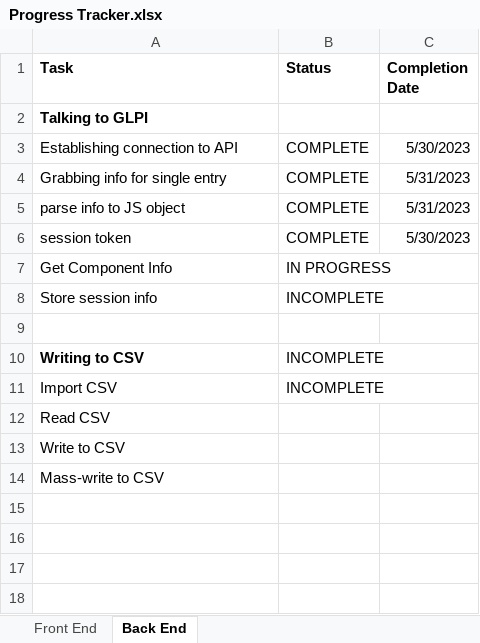
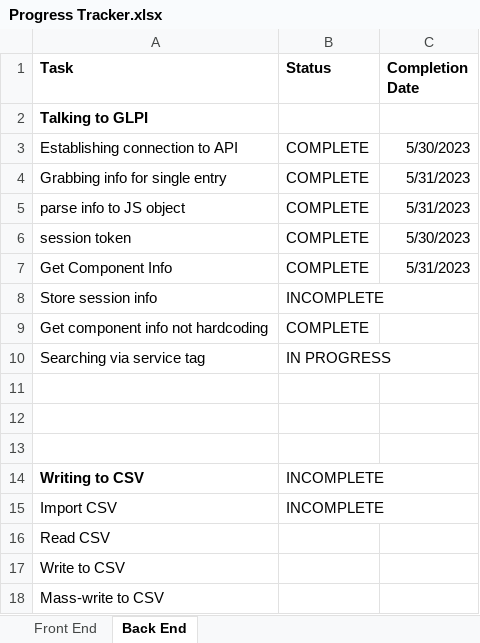
Before and after one commit to ShiNLea/GLPI-search, an Excel workbook: Progress Tracker.xlsx, sheet Back End, drawn as a sheet; values as stored, in another font and other column widths than the file's, no borders; conditional formats not drawn; the diff names each change by its address in the sheet, - before the commit and + after, or states it on an @@ line.

Commit message:
Update Progress Tracker.xlsx

```diff
--- a/Progress Tracker.xlsx (sheet Back End)
+++ b/Progress Tracker.xlsx (sheet Back End)
-B7 (Status): IN PROGRESS
+B7 (Status): COMPLETE
-C7 (Completion Date): (empty)
+C7 (Completion Date): 5/31/2023
+row 9: Get component info not hardcoding | COMPLETE
+row 10: Searching via service tag | IN PROGRESS
+row 11: (empty)
+row 12: (empty)
```
